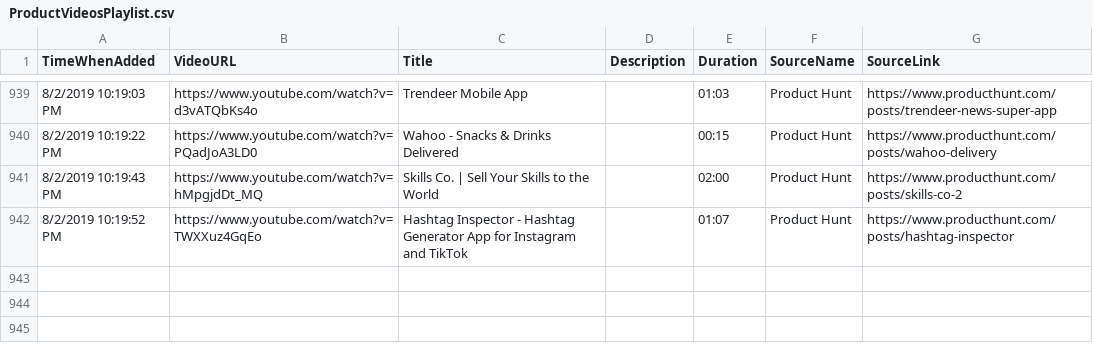
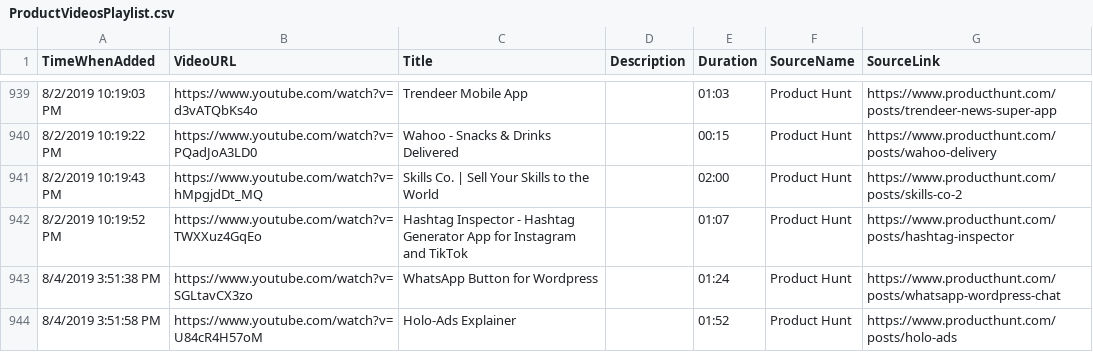
Before and after one commit to productvideostv/website, a CSV file: ProductVideosPlaylist.csv, drawn as a sheet; only a part is shown, gaps mark what is left out.

Commit message:
Product Hunt for today.

```diff
--- a/ProductVideosPlaylist.csv
+++ b/ProductVideosPlaylist.csv
@@ -942 +942,3 @@ TimeWhenAdded;VideoURL;Title;Description;Duration;SourceName;SourceLink
 8/2/2019 10:19:52 PM;https://www.youtube.com/watch?v=TWXXuz4GqEo;Hashtag Inspector - Hashtag Generator App for Instagram and TikTok;;01:07;Product Hunt;https://www.producthunt.com/posts/hashtag-inspector
+8/4/2019 3:51:38 PM;https://www.youtube.com/watch?v=SGLtavCX3zo;WhatsApp Button for Wordpress;;01:24;Product Hunt;https://www.producthunt.com/posts/whatsapp-wordpress-chat
+8/4/2019 3:51:58 PM;https://www.youtube.com/watch?v=U84cR4H57oM;Holo-Ads Explainer;;01:52;Product Hunt;https://www.producthunt.com/posts/holo-ads
```
